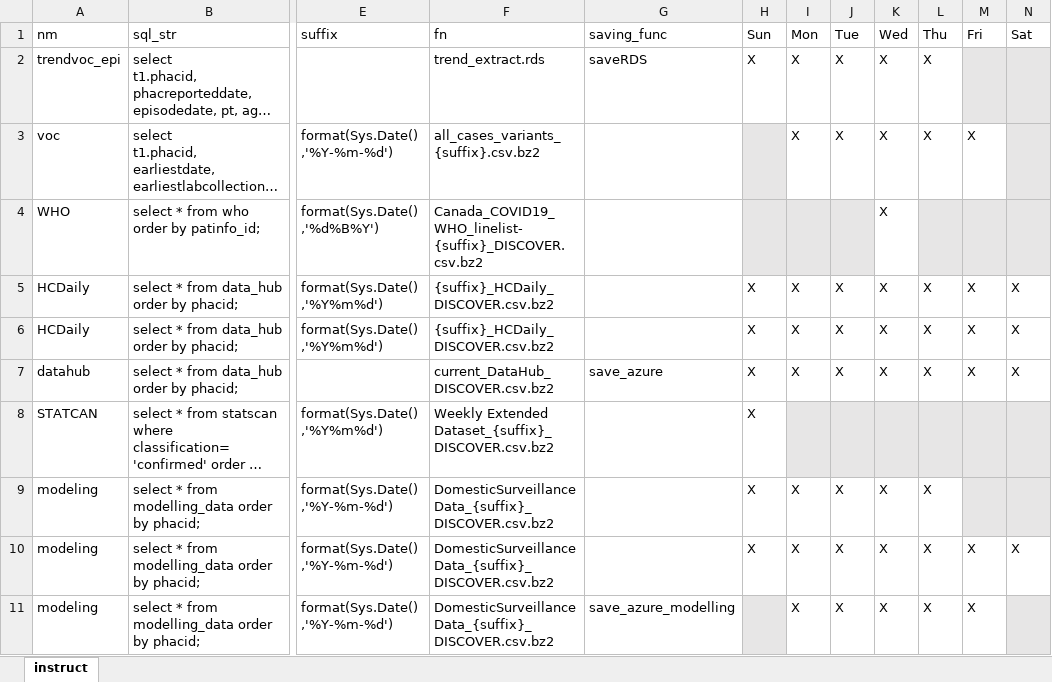
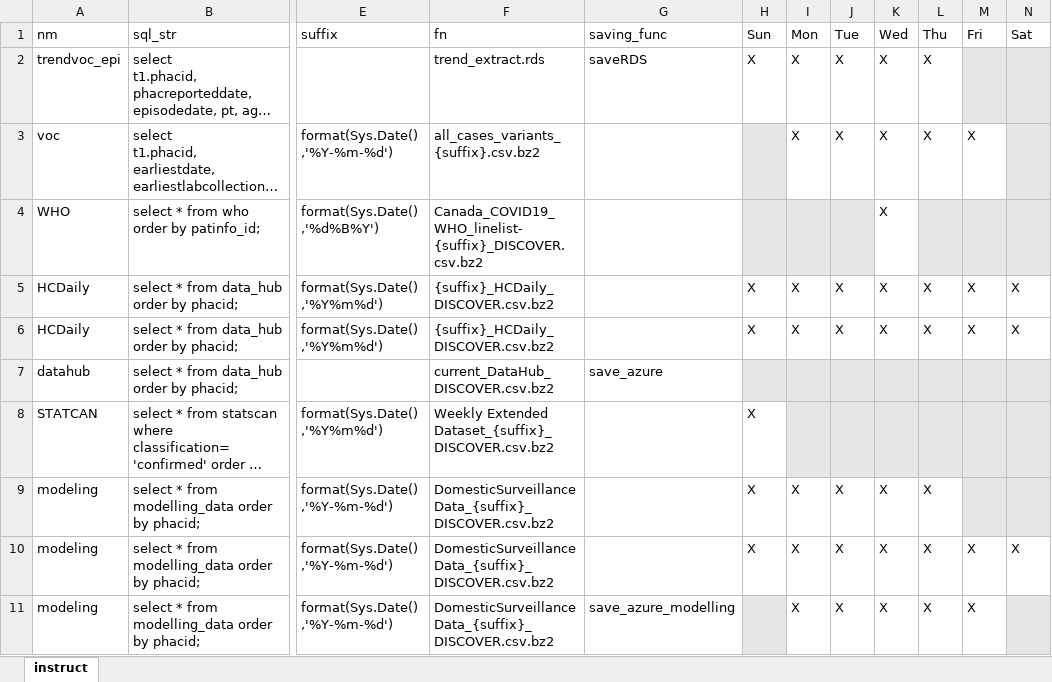
Before and after one commit to PHACDataHub/covid_cases_data_extracts, an Excel workbook: metabase_extracts.xlsx, sheet instruct, drawn as a sheet; only a part is shown, gaps mark what is left out; long unchanged cells end in …; values as stored, in another font and other column widths than the file's, no borders; the diff names each change by its address in the sheet, - before the commit and + after, or states it on an @@ line.

Commit message:
remove data_hub extract

```diff
--- a/metabase_extracts.xlsx (sheet instruct)
+++ b/metabase_extracts.xlsx (sheet instruct)
-H7 (Sun): X
+H7 (Sun): (empty)
-H7:N7 fill: none
+H7:N7 fill: #E7E6E6
-I7 (Mon): X
+I7 (Mon): (empty)
-J7 (Tue): X
+J7 (Tue): (empty)
-K7 (Wed): X
+K7 (Wed): (empty)
-L7 (Thu): X
+L7 (Thu): (empty)
-M7 (Fri): X
+M7 (Fri): (empty)
-N7 (Sat): X
+N7 (Sat): (empty)
```
